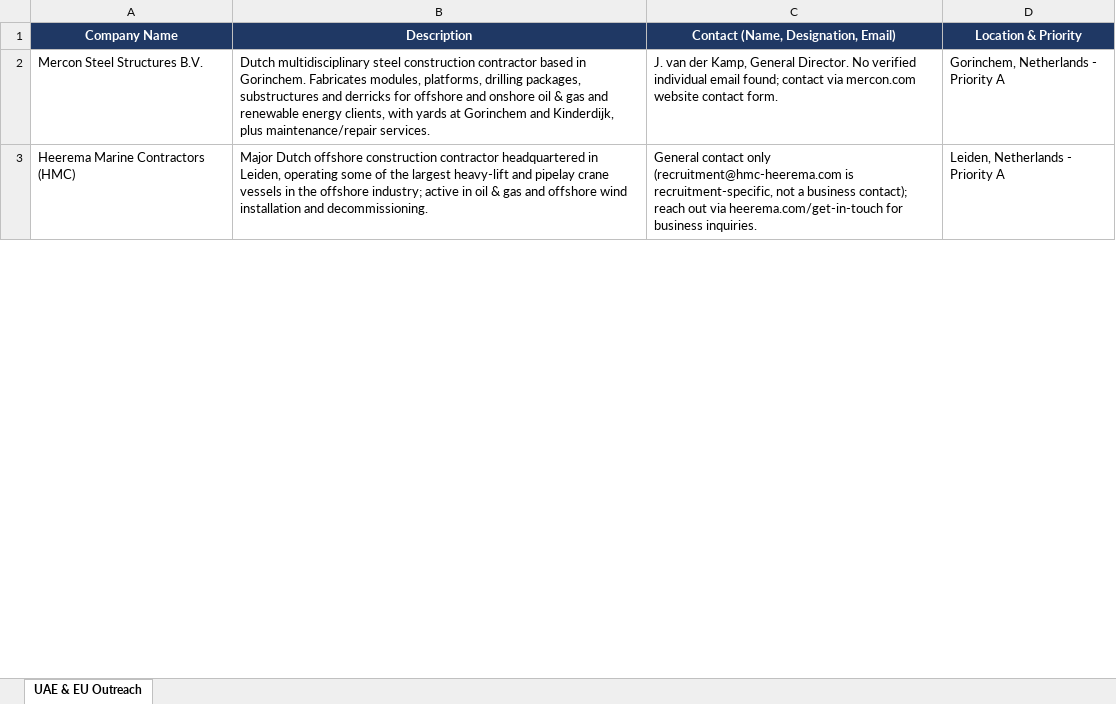
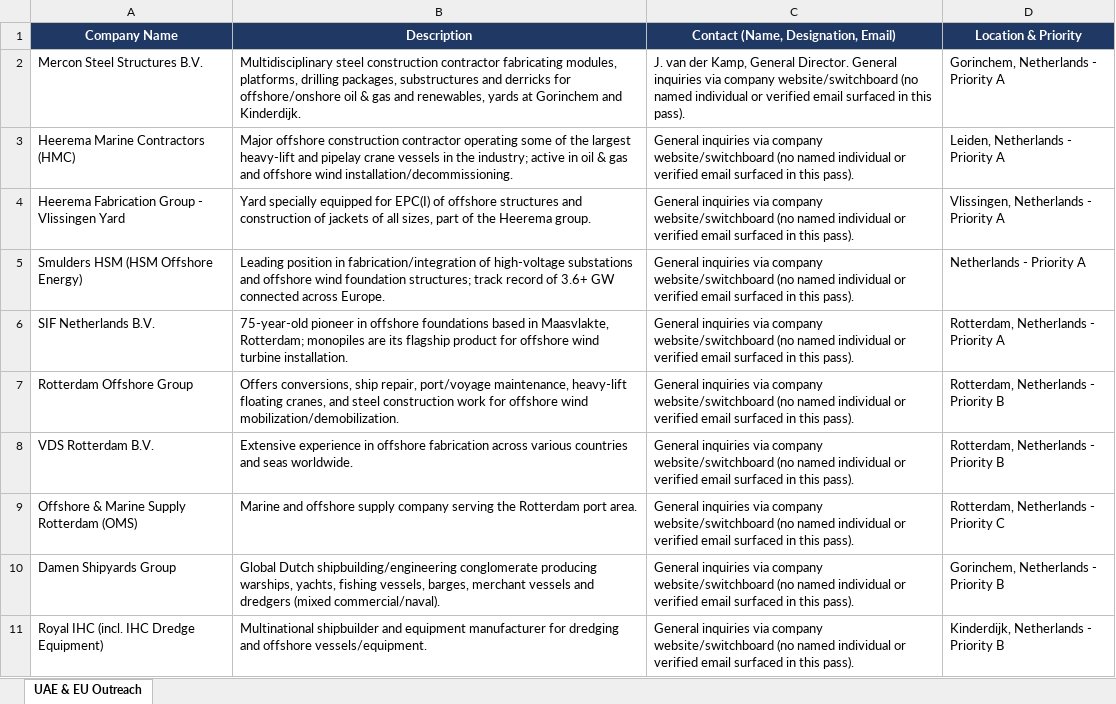
Before and after one commit to mahnooornadeem/AHstructures, an Excel workbook: UAE_EU_Outreach AH Structures.xlsx, sheet UAE & EU Outreach, drawn as a sheet; only a part is shown; values as stored, in another font and other column widths than the file's, no borders; the diff covers the shown part only; the diff names each change by its address in the sheet, - before the commit and + after, or states it on an @@ line.

```diff
--- a/UAE_EU_Outreach AH Structures.xlsx (sheet UAE & EU Outreach)
+++ b/UAE_EU_Outreach AH Structures.xlsx (sheet UAE & EU Outreach)
-B2 (Description): Dutch multidisciplinary steel construction contractor based in Gorinchem. Fabricates modules, platforms, drilling packages, substructures and derricks for offshore and onshore oil & gas and renewable energy clients, with yards at Gorinchem and Kinderdijk, plus maintenance/repair services.
+B2 (Description): Multidisciplinary steel construction contractor fabricating modules, platforms, drilling packages, substructures and derricks for offshore/onshore oil & gas and renewables, yards at Gorinchem and Kinderdijk.
-C2: …General Director. No verified individual email found; contact via mercon.com website contact form.
+C2: …General Director. General inquiries via company website/switchboard (no named individual or verified email surfaced in this pass).
-B3 (Description): Major Dutch offshore construction contractor headquartered in Leiden, operating some of the largest heavy-lift and pipelay crane vessels in the offshore industry; active in oil & gas and offshore wind installation and decommissioning.
+B3 (Description): Major offshore construction contractor operating some of the largest heavy-lift and pipelay crane vessels in the industry; active in oil & gas and offshore wind installation/decommissioning.
-C3: General contact only (recruitment@hmc-heerema.com is recruitment-specific, not a business contact); reach out via heerema.com/get-in-touch for business inquiries.
+C3: General inquiries via company website/switchboard (no named individual or verified email surfaced in this pass).
+row 4: Heerema Fabrication Group - Vlissingen Yard | Yard specially equipped for EPC(I) of offshore structures and construction of jackets of all sizes, part of the Heerema group. | General inquiries via company website/switchboard (no named individual or verified email surfaced in this pass). | Vlissingen, Netherlands - Priority A
+row 5: Smulders HSM (HSM Offshore Energy) | Leading position in fabrication/integration of high-voltage substations and offshore wind foundation structures; track record of 3.6+ GW connected across Europe. | General inquiries via company website/switchboard (no named individual or verified email surfaced in this pass). | Netherlands - Priority A
+row 6: SIF Netherlands B.V. | 75-year-old pioneer in offshore foundations based in Maasvlakte, Rotterdam; monopiles are its flagship product for offshore wind turbine installation. | General inquiries via company website/switchboard (no named individual or verified email surfaced in this pass). | Rotterdam, Netherlands - Priority A
+row 7: Rotterdam Offshore Group | Offers conversions, ship repair, port/voyage maintenance, heavy-lift floating cranes, and steel construction work for offshore wind mobilization/demobilization. | General inquiries via company website/switchboard (no named individual or verified email surfaced in this pass). | Rotterdam, Netherlands - Priority B
+row 8: VDS Rotterdam B.V. | Extensive experience in offshore fabrication across various countries and seas worldwide. | General inquiries via company website/switchboard (no named individual or verified email surfaced in this pass). | Rotterdam, Netherlands - Priority B
+row 9: Offshore & Marine Supply Rotterdam (OMS) | Marine and offshore supply company serving the Rotterdam port area. | General inquiries via company website/switchboard (no named individual or verified email surfaced in this pass). | Rotterdam, Netherlands - Priority C
+row 10: Damen Shipyards Group | Global Dutch shipbuilding/engineering conglomerate producing warships, yachts, fishing vessels, barges, merchant vessels and dredgers (mixed commercial/naval). | General inquiries via company website/switchboard (no named individual or verified email surfaced in this pass). | Gorinchem, Netherlands - Priority B
+row 11: Royal IHC (incl. IHC Dredge Equipment) | Multinational shipbuilder and equipment manufacturer for dredging and offshore vessels/equipment. | General inquiries via company website/switchboard (no named individual or verified email surfaced in this pass). | Kinderdijk, Netherlands - Priority B
```
Also changed, not shown: 279 added rows, 1 removed row and 26 edited cells elsewhere in this sheet.
